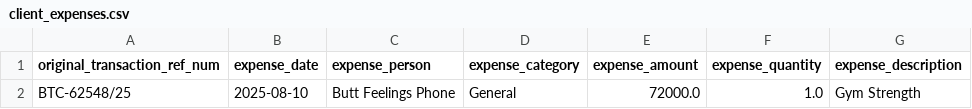
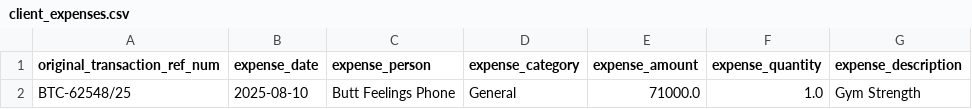
Before and after one commit to WorkProfile-web/payments-summary, a CSV file: client_expenses.csv, drawn as a sheet.

Commit message:
Update client expense

```diff
--- a/client_expenses.csv
+++ b/client_expenses.csv
@@ -1,2 +1,2 @@
 original_transaction_ref_num,expense_date,expense_person,expense_category,expense_amount,expense_quantity,expense_description
-BTC-62548/25,2025-08-10,Butt Feelings Phone,General,72000.0,1.0,Gym Strength
+BTC-62548/25,2025-08-10,Butt Feelings Phone,General,71000.0,1.0,Gym Strength
```
